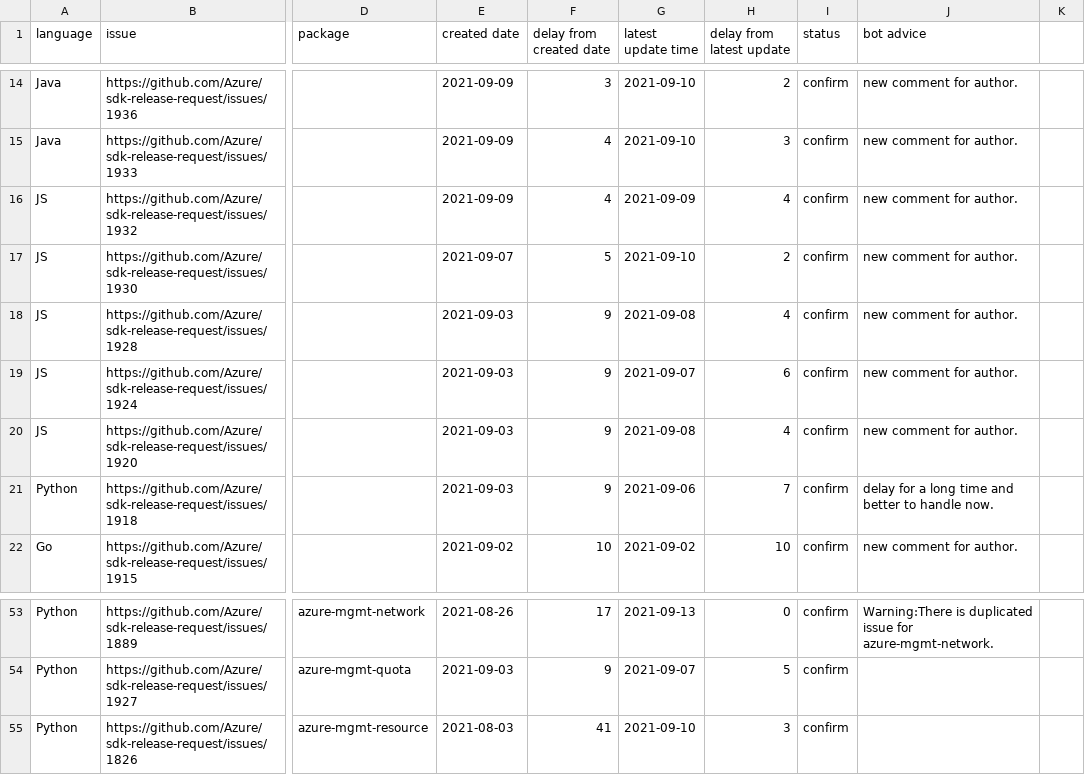
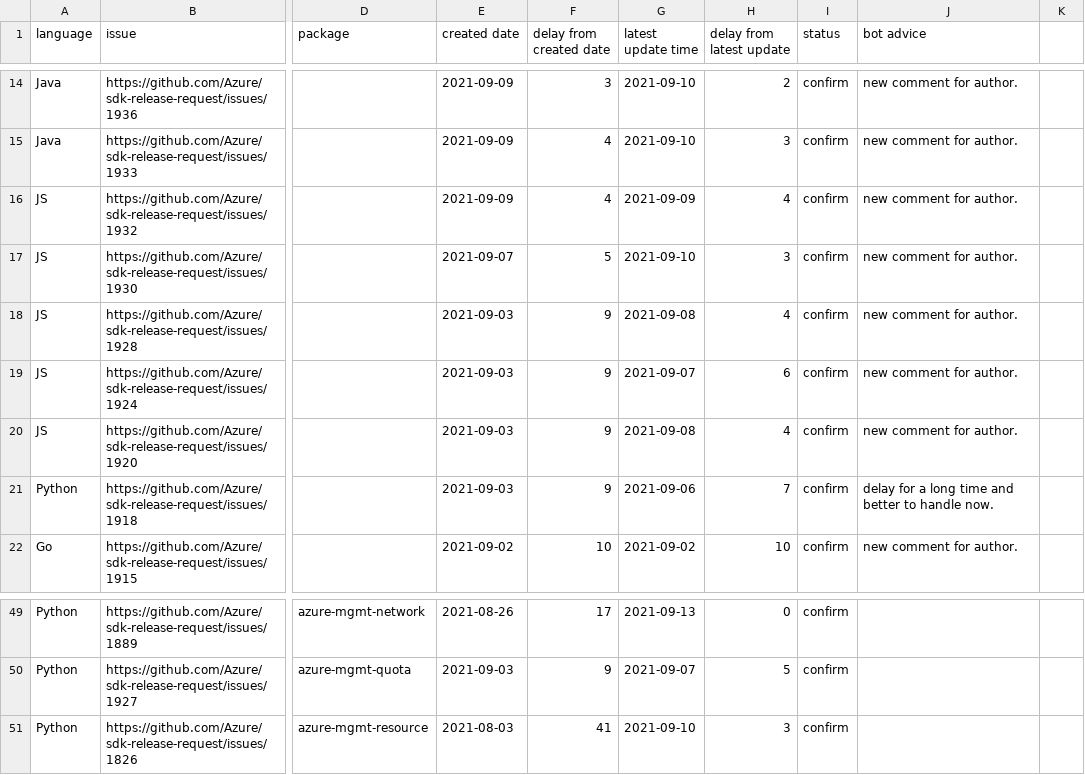
Before and after one commit to msyyc/file-storage, a CSV file: release_issue_status.csv, drawn as a sheet; only a part is shown, gaps mark what is left out; addresses are those after the commit; the diff covers the shown part only; the diff names each change by its address in the sheet, - before the commit and + after, or states it on an @@ line.

```diff
--- a/release_issue_status.csv
+++ b/release_issue_status.csv
-H17 (delay from latest update): 2
+H17 (delay from latest update): 3
-J49 (bot advice): Warning:There is duplicated issue for azure-mgmt-network.
+J49 (bot advice): (empty)
```
Also changed, not shown: 4 removed rows and 13 edited cells elsewhere in this file, 1 other file.
